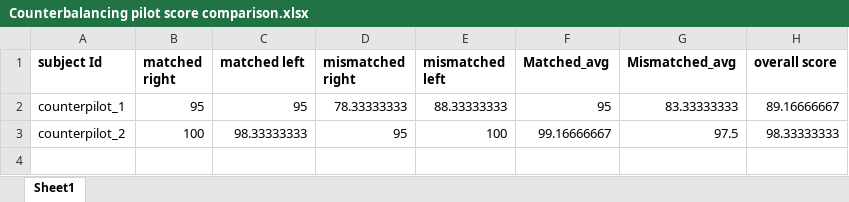
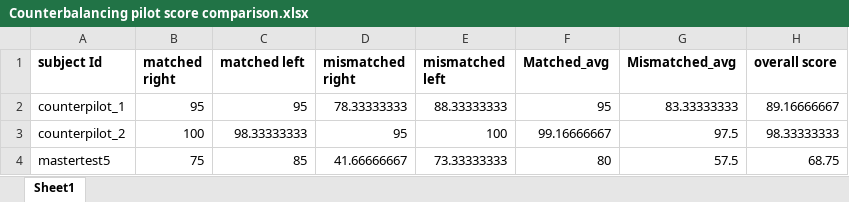
Before and after one commit to brichard28/TalkingHeads, an Excel workbook: Counterbalancing pilot score comparison.xlsx, sheet Sheet1, drawn as a sheet; values as stored, in another font and other column widths than the file's, no borders; the diff names each change by its address in the sheet, - before the commit and + after, or states it on an @@ line.

```diff
--- a/Counterbalancing pilot score comparison.xlsx (sheet Sheet1)
+++ b/Counterbalancing pilot score comparison.xlsx (sheet Sheet1)
+row 4: mastertest5 | 75 | 85 | 41.66666667 | 73.33333333 | 80 | 57.5 | 68.75
```
Also changed, not shown: 7 other files.
